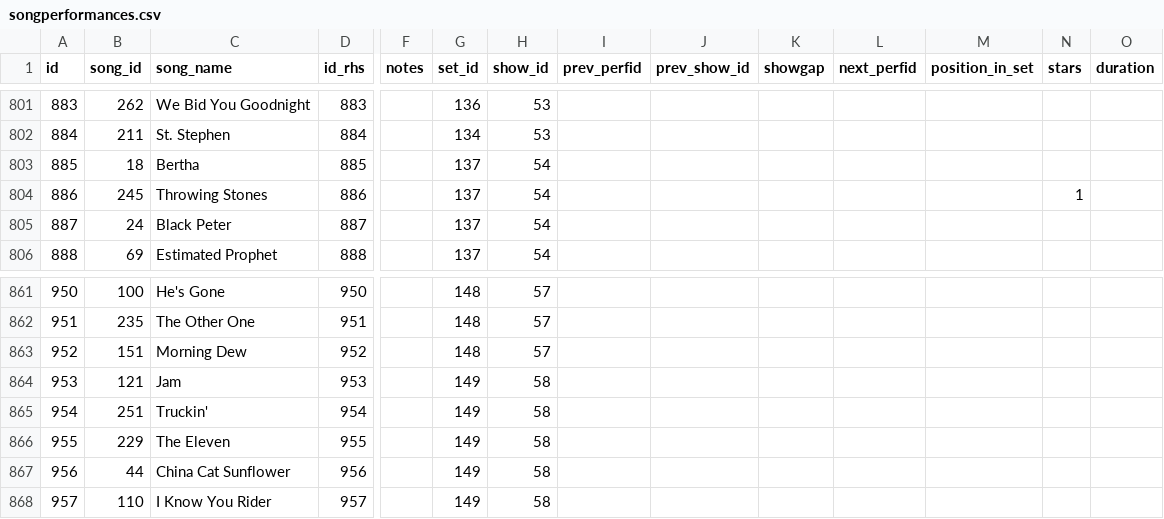
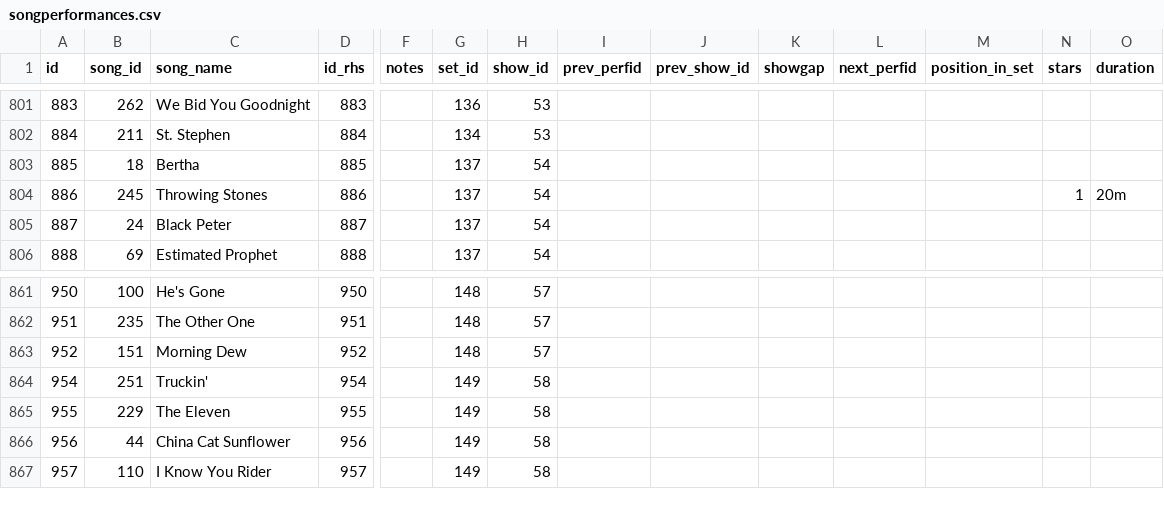
Before and after one commit to alxndr/almost-dead-net, a CSV file: src/data/csv/songperformances.csv, drawn as a sheet; only a part is shown, gaps mark what is left out; rows hold the shown columns only; the diff names each change by its address in the sheet, - before the commit and + after, or states it on an @@ line.

Commit message:
data: remove another Jam

```diff
--- a/src/data/csv/songperformances.csv
+++ b/src/data/csv/songperformances.csv
-O804 (duration): (empty)
+O804 (duration): 20m
-row 864: 953 | 121 | Jam | 953 |  | 149 | 58
```
Also changed, not shown: src/data/csv/segues.csv, src/data/csv/sets.csv, 1 other file.
